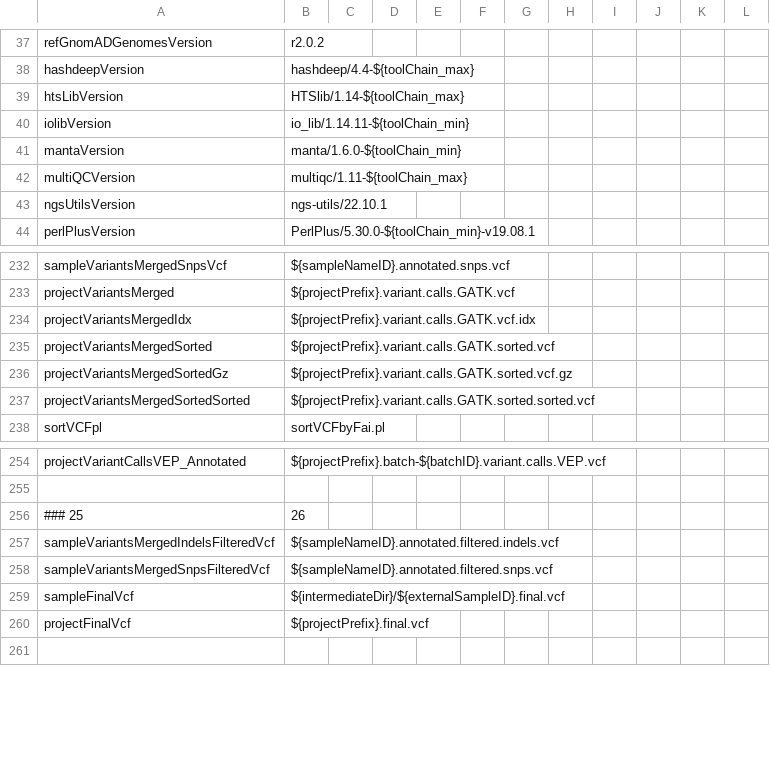
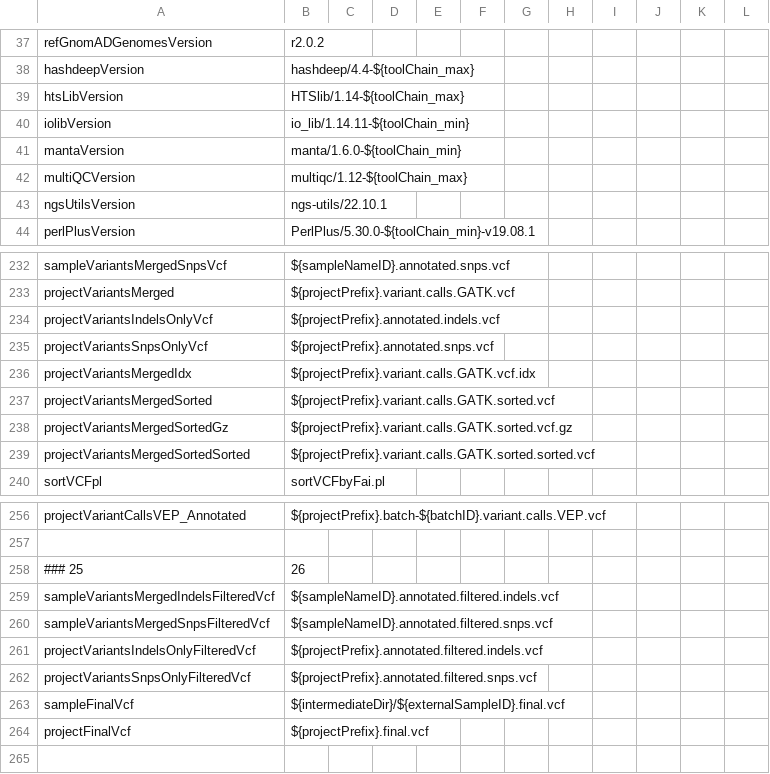
Before and after one commit to molgenis/NGS_DNA, a CSV file: parameters.csv, drawn as a sheet; only a part is shown, gaps mark what is left out.

```diff
--- a/parameters.csv
+++ b/parameters.csv
@@ -41,3 +41,3 @@ iolibVersion,io_lib/1.14.11-${toolChain_min}
 mantaVersion,manta/1.6.0-${toolChain_min}
-multiQCVersion,multiqc/1.11-${toolChain_max}
+multiQCVersion,multiqc/1.12-${toolChain_max}
 ngsUtilsVersion,ngs-utils/22.10.1
@@ -233,2 +233,4 @@ sampleVariantsMergedSnpsVcf,${sampleNameID}.annotated.snps.vcf
 projectVariantsMerged,${projectPrefix}.variant.calls.GATK.vcf
+projectVariantsIndelsOnlyVcf,${projectPrefix}.annotated.indels.vcf
+projectVariantsSnpsOnlyVcf,${projectPrefix}.annotated.snps.vcf
 projectVariantsMergedIdx,${projectPrefix}.variant.calls.GATK.vcf.idx
@@ -258,2 +260,4 @@ sampleVariantsMergedIndelsFilteredVcf,${sampleNameID}.annotated.filtered.indels.
 sampleVariantsMergedSnpsFilteredVcf,${sampleNameID}.annotated.filtered.snps.vcf
+projectVariantsIndelsOnlyFilteredVcf,${projectPrefix}.annotated.filtered.indels.vcf
+projectVariantsSnpsOnlyFilteredVcf,${projectPrefix}.annotated.filtered.snps.vcf
 sampleFinalVcf,${intermediateDir}/${externalSampleID}.final.vcf
```
Also changed, not shown: parameters_resources_exome.csv, workflow.csv, 18 other files.
